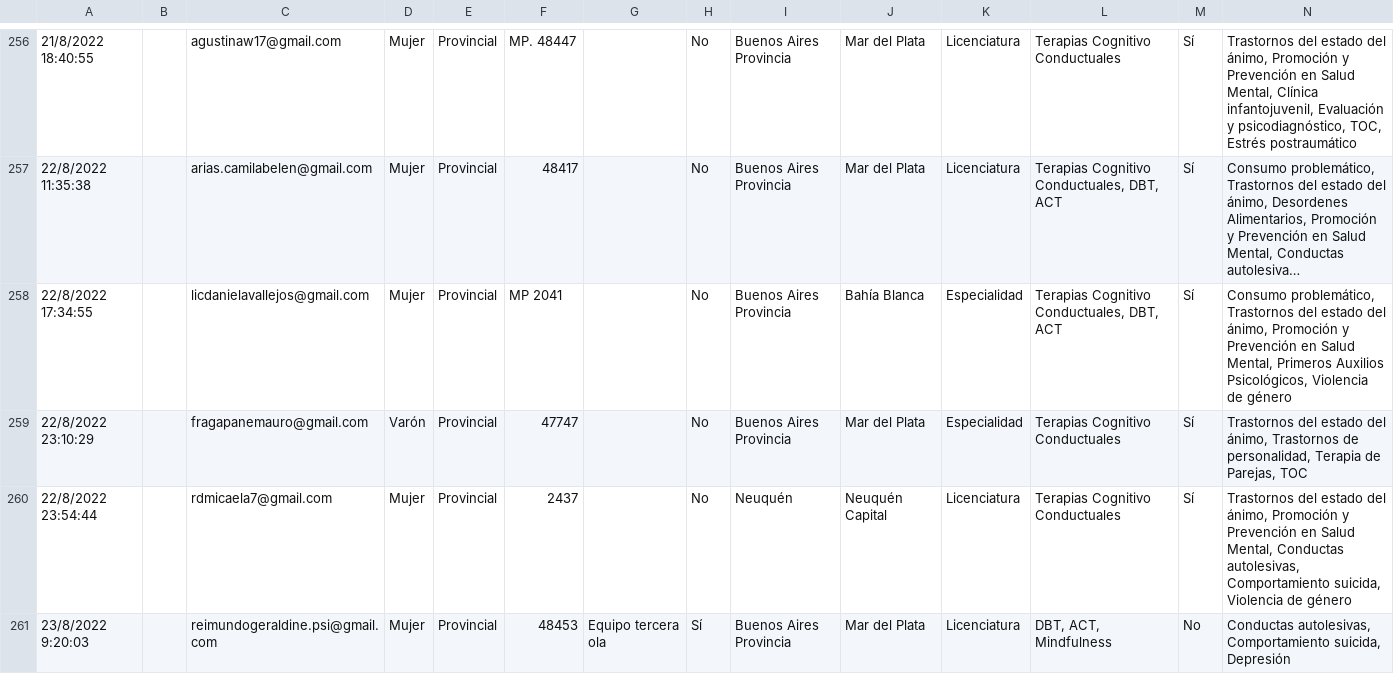
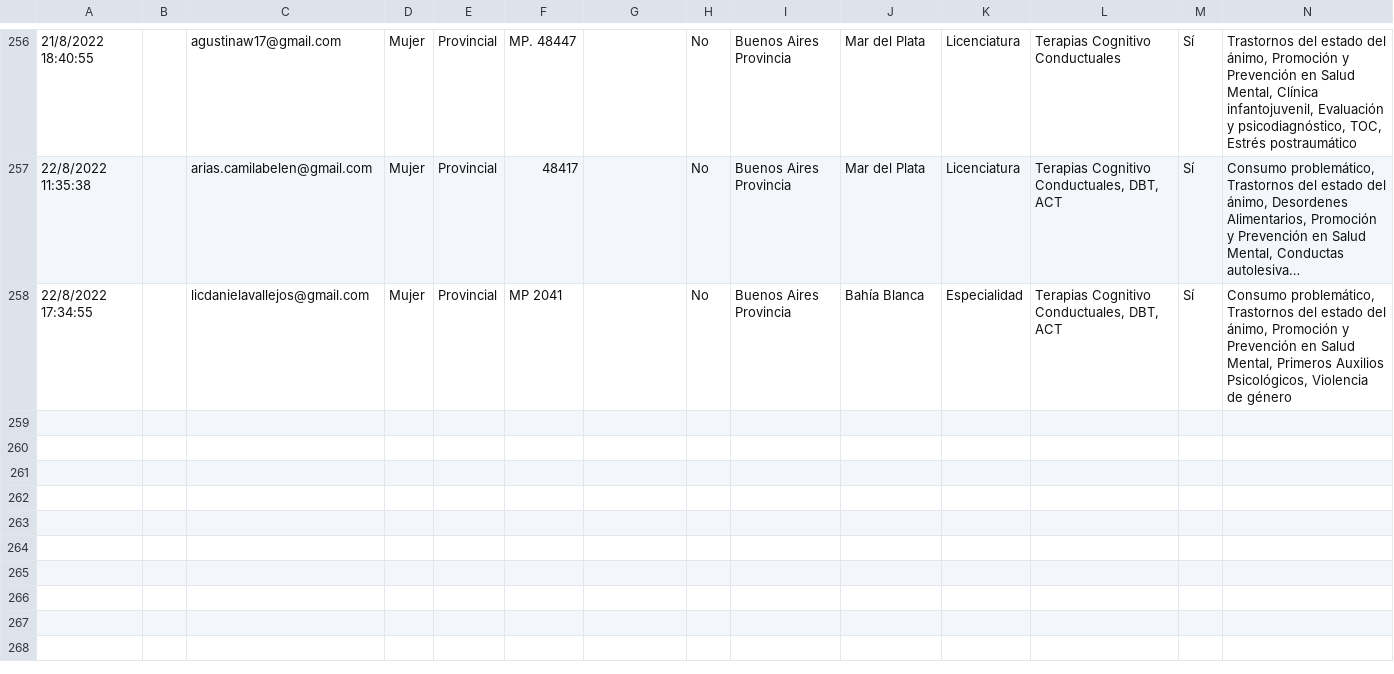
Before and after one commit to francosbenitez/psievidencia-backend, a CSV file: psychologists.csv, drawn as a sheet; only a part is shown, gaps mark what is left out; long unchanged cells end in …; rows hold the shown columns only; the diff names each change by its address in the sheet, - before the commit and + after, or states it on an @@ line.

```diff
--- a/psychologists.csv
+++ b/psychologists.csv
-row 259: 22/8/2022 23:10:29 |  | fragapanemauro@gmail.com | Varón | Provincial | 47747 |  | No | Buenos Aires Provincia | Mar del Plata | Especialidad | Terapias Cognitivo Conductuales | Sí | Trastornos del estado del ánimo, Trastornos de personalidad, Terapia de Parejas, TOC
-row 260: 22/8/2022 23:54:44 |  | rdmicaela7@gmail.com | Mujer | Provincial | 2437 |  | No | Neuquén | Neuquén Capital | Licenciatura | Terapias Cognitivo Conductuales | Sí | Trastornos del estado del ánimo, Promoción y Prevención en Salud Mental, Conductas autolesivas, Comportamiento suicida, Violencia de género
-row 261: 23/8/2022 9:20:03 |  | reimundogeraldine.psi@gmail.com | Mujer | Provincial | 48453 | Equipo tercera ola | Sí | Buenos Aires Provincia | Mar del Plata | Licenciatura | DBT, ACT, Mindfulness | No | Conductas autolesivas, Comportamiento suicida, Depresión
```
